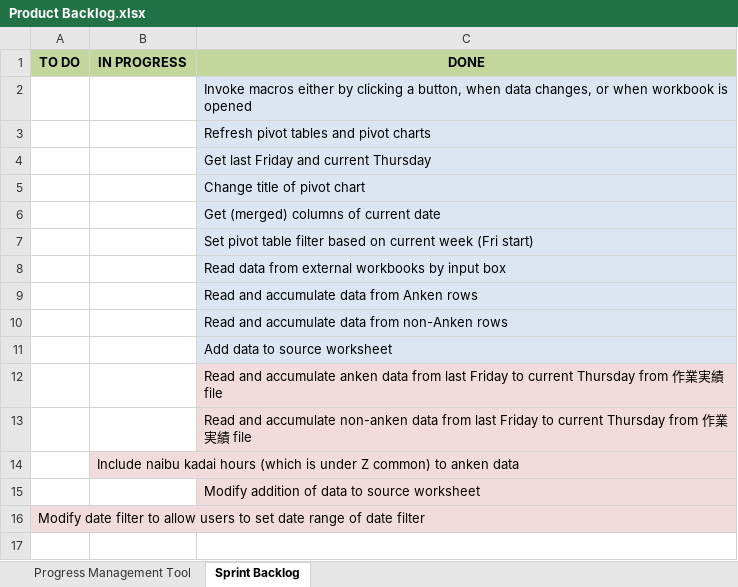
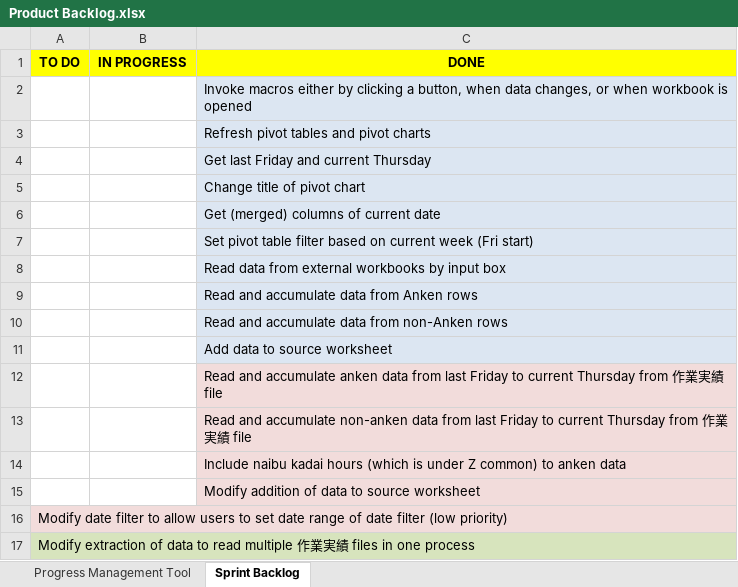
Before and after one commit to jeremybreccion/deliverables, an Excel workbook: Product Backlog.xlsx, sheet Sprint Backlog, drawn as a sheet; values as stored, in another font and other column widths than the file's, no borders; removed rows and columns are numbered as before the commit, all else as after; the diff names each change by its address in the sheet, - before the commit and + after, or states it on an @@ line.

Commit message:
updated tasks

```diff
--- a/Product Backlog.xlsx (sheet Sprint Backlog)
+++ b/Product Backlog.xlsx (sheet Sprint Backlog)
-A1:C1 fill: #C3D69B
+A1:C1 fill: #FFFF00
-row 14:  | Include naibu kadai hours (which is under Z common) to anken data
+row 14:  |  | Include naibu kadai hours (which is under Z common) to anken data
-A16 (TO DO): …date filter
+A16 (TO DO): …date filter (low priority)
+row 17: Modify extraction of data to read multiple 作業実績 files in one process
```
